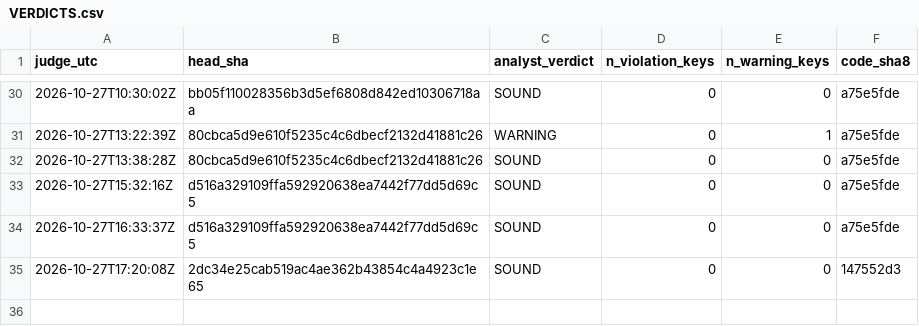
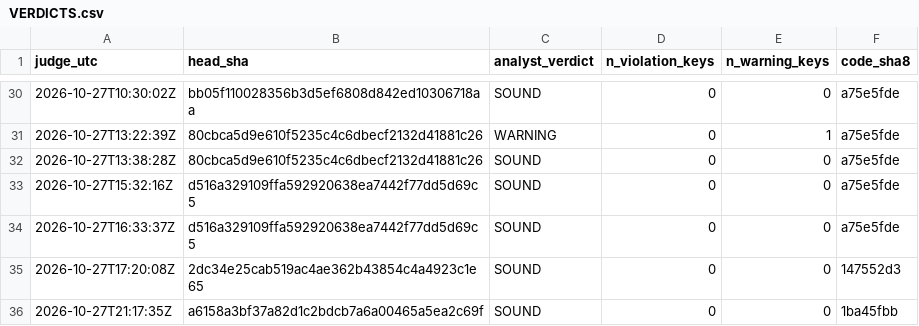
Before and after one commit to Mohamedalhaaj/gold-forward-watch, a CSV file: reports/judge_analyst/VERDICTS.csv, drawn as a sheet; only a part is shown, gaps mark what is left out; the diff names each change by its address in the sheet, - before the commit and + after, or states it on an @@ line.

```diff
--- a/reports/judge_analyst/VERDICTS.csv
+++ b/reports/judge_analyst/VERDICTS.csv
+row 36: 2026-10-27T21:17:35Z | a6158a3bf37a82d1c2bdcb7a6a00465a5ea2c69f | SOUND | 0 | 0 | 1ba45fbb
```
Also changed, not shown: reports/judge_analyst/evidence.csv, 3 other files.
